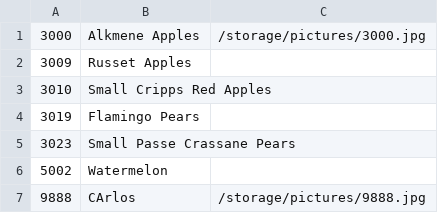
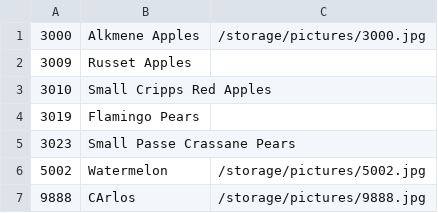
Before and after one commit to sdmunozsierra/pl, a CSV file: plu/storage/products_database.csv, drawn as a sheet.

```diff
--- a/plu/storage/products_database.csv
+++ b/plu/storage/products_database.csv
@@ -5,3 +5,3 @@
 3023,"Small Passe Crassane Pears",
-5002,Watermelon,
+5002,Watermelon,/storage/pictures/5002.jpg
 9888,CArlos,/storage/pictures/9888.jpg
```
Also changed, not shown: 9 other files.
